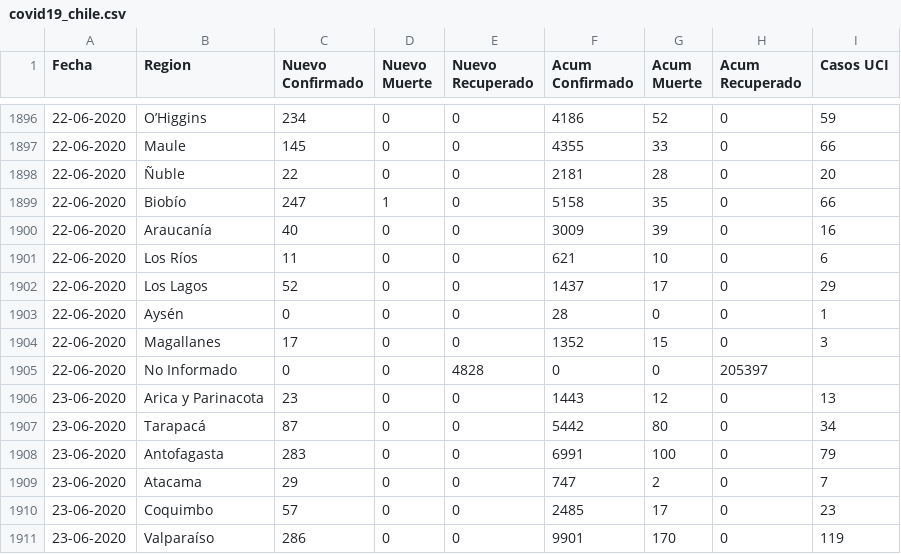
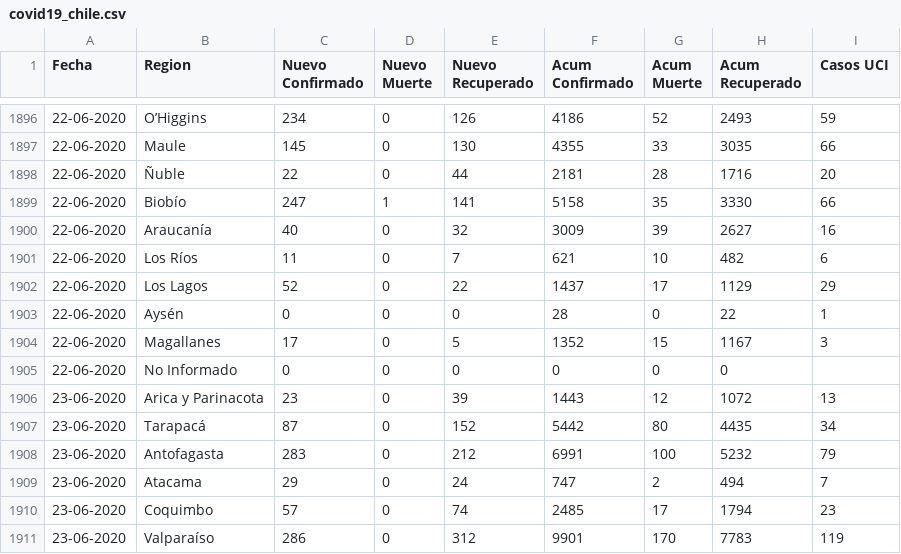
Before and after one commit to ivanMSC/COVID19_Chile, a CSV file: covid19_chile.csv, drawn as a sheet; only a part is shown, gaps mark what is left out; the diff covers the shown part only.

Commit message:
Se agrega recuperados regionales

```diff
--- a/covid19_chile.csv
+++ b/covid19_chile.csv
@@ -1896,16 +1896,16 @@ Fecha,Region,Nuevo Confirmado,Nuevo Muerte,Nuevo Recuperado,Acum Confirmado,Acum
-22-06-2020,O’Higgins,234,0,0,4186,52,0,59
-22-06-2020,Maule,145,0,0,4355,33,0,66
-22-06-2020,Ñuble,22,0,0,2181,28,0,20
-22-06-2020,Biobío,247,1,0,5158,35,0,66
-22-06-2020,Araucanía,40,0,0,3009,39,0,16
-22-06-2020,Los Ríos,11,0,0,621,10,0,6
-22-06-2020,Los Lagos,52,0,0,1437,17,0,29
-22-06-2020,Aysén,0,0,0,28,0,0,1
-22-06-2020,Magallanes,17,0,0,1352,15,0,3
-22-06-2020,No Informado,0,0,4828,0,0,205397,
-23-06-2020,Arica y Parinacota,23,0,0,1443,12,0,13
-23-06-2020,Tarapacá,87,0,0,5442,80,0,34
-23-06-2020,Antofagasta,283,0,0,6991,100,0,79
-23-06-2020,Atacama,29,0,0,747,2,0,7
-23-06-2020,Coquimbo,57,0,0,2485,17,0,23
-23-06-2020,Valparaíso,286,0,0,9901,170,0,119
+22-06-2020,O’Higgins,234,0,126,4186,52,2493,59
+22-06-2020,Maule,145,0,130,4355,33,3035,66
+22-06-2020,Ñuble,22,0,44,2181,28,1716,20
+22-06-2020,Biobío,247,1,141,5158,35,3330,66
+22-06-2020,Araucanía,40,0,32,3009,39,2627,16
+22-06-2020,Los Ríos,11,0,7,621,10,482,6
+22-06-2020,Los Lagos,52,0,22,1437,17,1129,29
+22-06-2020,Aysén,0,0,0,28,0,22,1
+22-06-2020,Magallanes,17,0,5,1352,15,1167,3
+22-06-2020,No Informado,0,0,0,0,0,0,
+23-06-2020,Arica y Parinacota,23,0,39,1443,12,1072,13
+23-06-2020,Tarapacá,87,0,152,5442,80,4435,34
+23-06-2020,Antofagasta,283,0,212,6991,100,5232,79
+23-06-2020,Atacama,29,0,24,747,2,494,7
+23-06-2020,Coquimbo,57,0,74,2485,17,1794,23
+23-06-2020,Valparaíso,286,0,312,9901,170,7783,119
```
Also changed, not shown: 155 edited cells elsewhere in this file.
